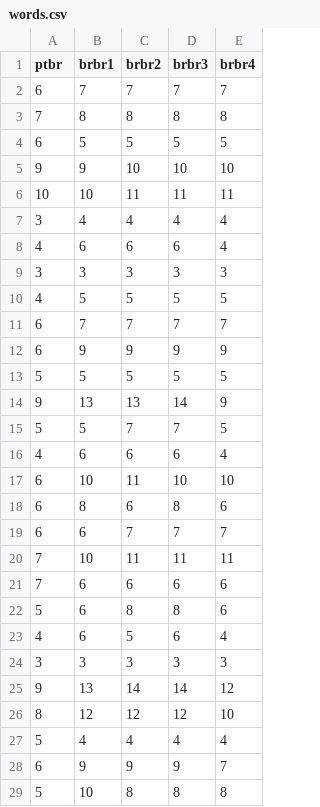
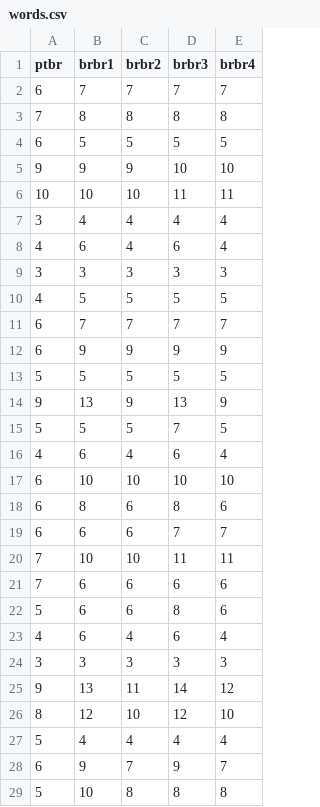
Before and after one commit to CaoBittencourt/pt-br-fn, a CSV file: models/words/words.csv, drawn as a sheet.

```diff
--- a/models/words/words.csv
+++ b/models/words/words.csv
@@ -4,6 +4,6 @@ ptbr, brbr1, brbr2, brbr3, brbr4
    6,     5,     5,     5,     5
-   9,     9,    10,    10,    10
-  10,    10,    11,    11,    11
+   9,     9,     9,    10,    10
+  10,    10,    10,    11,    11
    3,     4,     4,     4,     4
-   4,     6,     6,     6,     4
+   4,     6,     4,     6,     4
    3,     3,     3,     3,     3
@@ -13,17 +13,17 @@ ptbr, brbr1, brbr2, brbr3, brbr4
    5,     5,     5,     5,     5
-   9,    13,    13,    14,     9
-   5,     5,     7,     7,     5
-   4,     6,     6,     6,     4
-   6,    10,    11,    10,    10
+   9,    13,     9,    13,     9
+   5,     5,     5,     7,     5
+   4,     6,     4,     6,     4
+   6,    10,    10,    10,    10
    6,     8,     6,     8,     6
-   6,     6,     7,     7,     7
-   7,    10,    11,    11,    11
+   6,     6,     6,     7,     7
+   7,    10,    10,    11,    11
    7,     6,     6,     6,     6
-   5,     6,     8,     8,     6
-   4,     6,     5,     6,     4
+   5,     6,     6,     8,     6
+   4,     6,     4,     6,     4
    3,     3,     3,     3,     3
-   9,    13,    14,    14,    12
-   8,    12,    12,    12,    10
+   9,    13,    11,    14,    12
+   8,    12,    10,    12,    10
    5,     4,     4,     4,     4
-   6,     9,     9,     9,     7
+   6,     9,     7,     9,     7
    5,    10,     8,     8,     8
```
Also changed, not shown: 7 other files.
